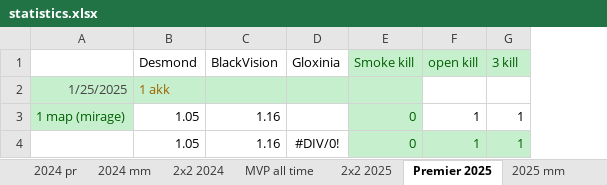
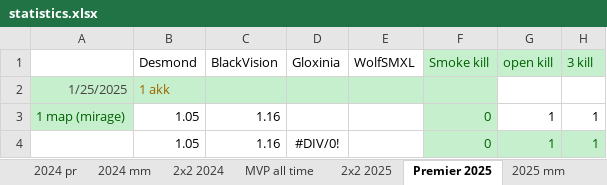
Before and after one commit to Geraque/stats-bot_v2, an Excel workbook: stats-bot_v2-app/src/main/resources/statistics.xlsx, sheet Premier 2025, drawn as a sheet; only a part is shown; values as stored, in another font and other column widths than the file's, no borders; the diff names each change by its address in the sheet, - before the commit and + after, or states it on an @@ line.

```diff
--- a/stats-bot_v2-app/src/main/resources/statistics.xlsx (sheet Premier 2025)
+++ b/stats-bot_v2-app/src/main/resources/statistics.xlsx (sheet Premier 2025)
+column E, row 1: WolfSMXL
```
Also changed, not shown: sheet 2025 mm, sheet 2х2 2025, formulas that keep their value, 11 other files.
